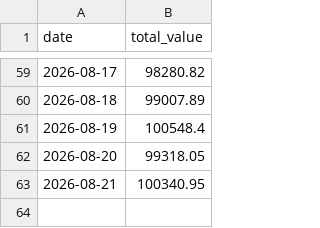
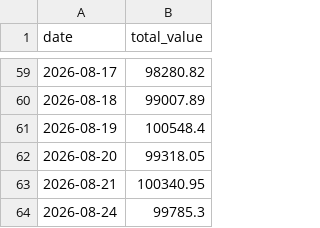
Before and after one commit to PikaPikamf1904/levelup-swing-trader, a CSV file: data/equity_curve.csv, drawn as a sheet; only a part is shown, gaps mark what is left out.

```diff
--- a/data/equity_curve.csv
+++ b/data/equity_curve.csv
@@ -63 +63,2 @@ date,total_value
 2026-08-21,100340.95
+2026-08-24,99785.3
```
Also changed, not shown: data/AMD.csv, data/AMZN.csv, 14 other files.
